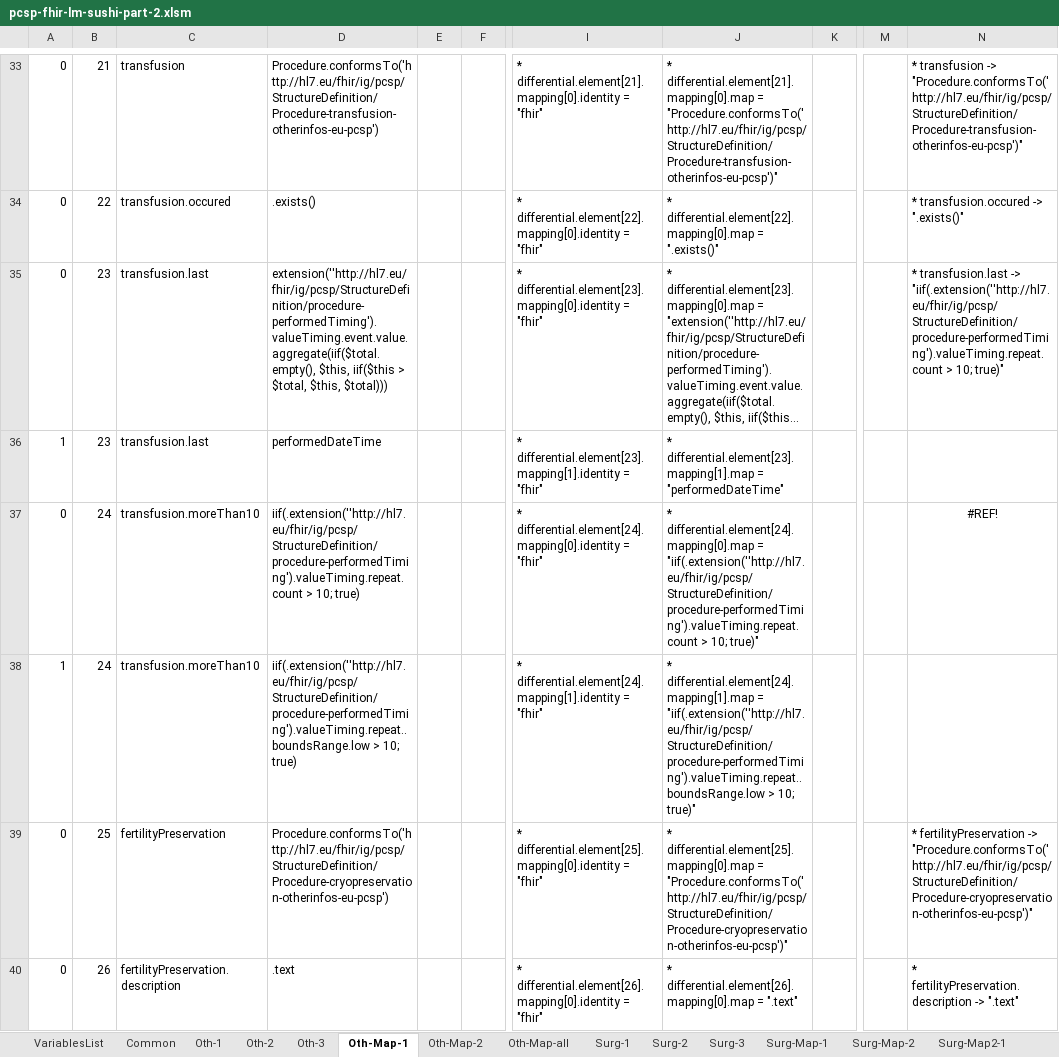
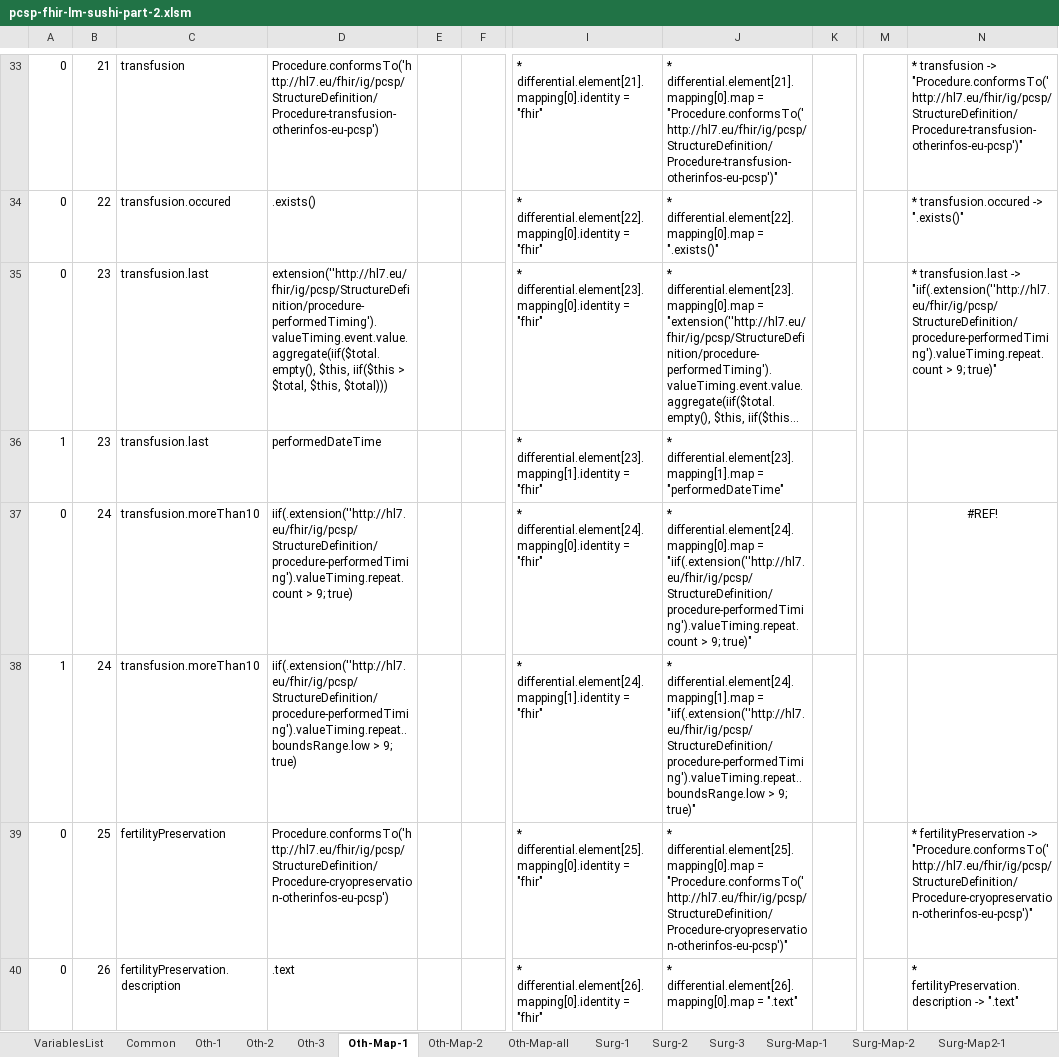
Before and after one commit to hl7-eu/pcsp, an Excel workbook: model-sources/pcsp-fhir-lm-sushi-part-2.xlsm, sheet Oth-Map-1, drawn as a sheet; only a part is shown, gaps mark what is left out; long unchanged cells end in …; values as stored, in another font and other column widths than the file's, no borders; the diff names each change by its address in the sheet, - before the commit and + after, or states it on an @@ line.

Commit message:
https://github.com/hl7-eu/pcsp/issues/47

```diff
--- a/model-sources/pcsp-fhir-lm-sushi-part-2.xlsm (sheet Oth-Map-1)
+++ b/model-sources/pcsp-fhir-lm-sushi-part-2.xlsm (sheet Oth-Map-1)
-N35: …"iif(.extension(''http://hl7.eu/fhir/ig/pcsp/StructureDefinition/procedure-performedTiming').valueTiming.repeat.count > 10; true)"
+N35: …"iif(.extension(''http://hl7.eu/fhir/ig/pcsp/StructureDefinition/procedure-performedTiming').valueTiming.repeat.count > 9; true)"
-D37: iif(.extension(''http://hl7.eu/fhir/ig/pcsp/StructureDefinition/procedure-performedTiming').valueTiming.repeat.count > 10; true)
+D37: iif(.extension(''http://hl7.eu/fhir/ig/pcsp/StructureDefinition/procedure-performedTiming').valueTiming.repeat.count > 9; true)
-J37: …"iif(.extension(''http://hl7.eu/fhir/ig/pcsp/StructureDefinition/procedure-performedTiming').valueTiming.repeat.count > 10; true)"
+J37: …"iif(.extension(''http://hl7.eu/fhir/ig/pcsp/StructureDefinition/procedure-performedTiming').valueTiming.repeat.count > 9; true)"
-D38: iif(.extension(''http://hl7.eu/fhir/ig/pcsp/StructureDefinition/procedure-performedTiming').valueTiming.repeat..boundsRange.low > 10; true)
+D38: iif(.extension(''http://hl7.eu/fhir/ig/pcsp/StructureDefinition/procedure-performedTiming').valueTiming.repeat..boundsRange.low > 9; true)
-J38: …"iif(.extension(''http://hl7.eu/fhir/ig/pcsp/StructureDefinition/procedure-performedTiming').valueTiming.repeat..boundsRange.low > 10; true)"
+J38: …"iif(.extension(''http://hl7.eu/fhir/ig/pcsp/StructureDefinition/procedure-performedTiming').valueTiming.repeat..boundsRange.low > 9; true)"
```
Also changed, not shown: sheet Common, sheet Oth-Map-all, sheet Oth-Map-2, formulas that keep their value, 1 other file.
